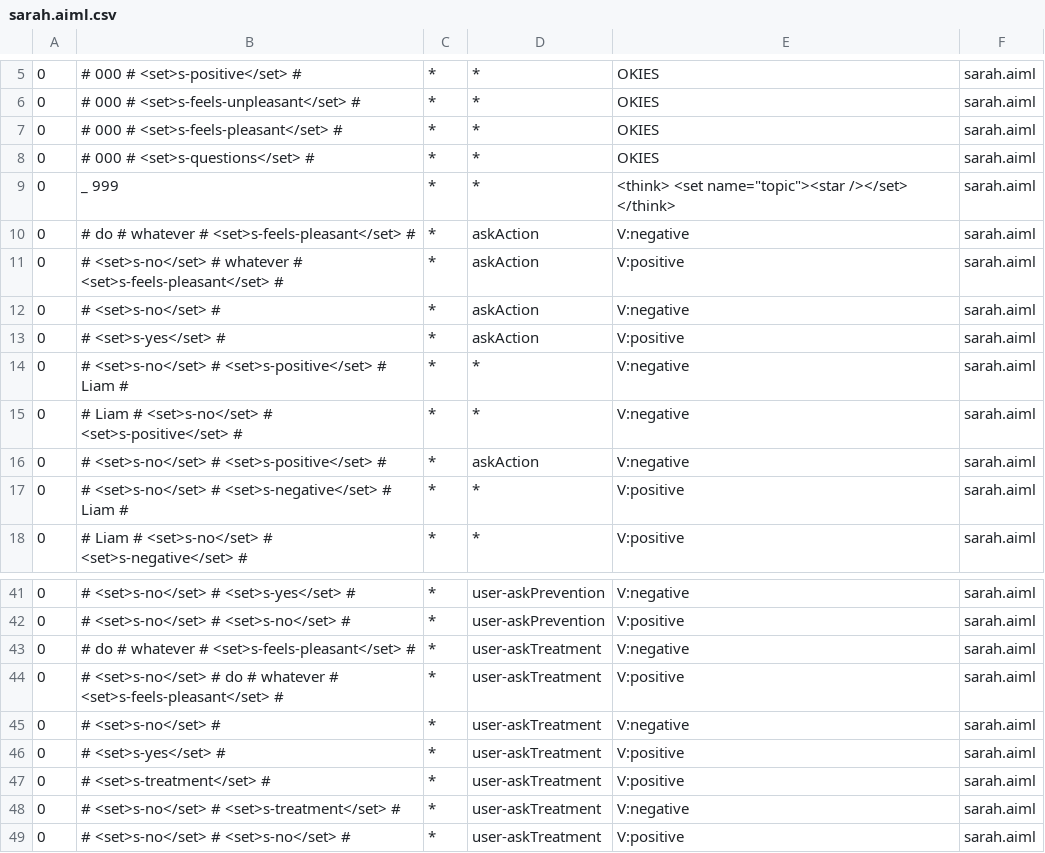
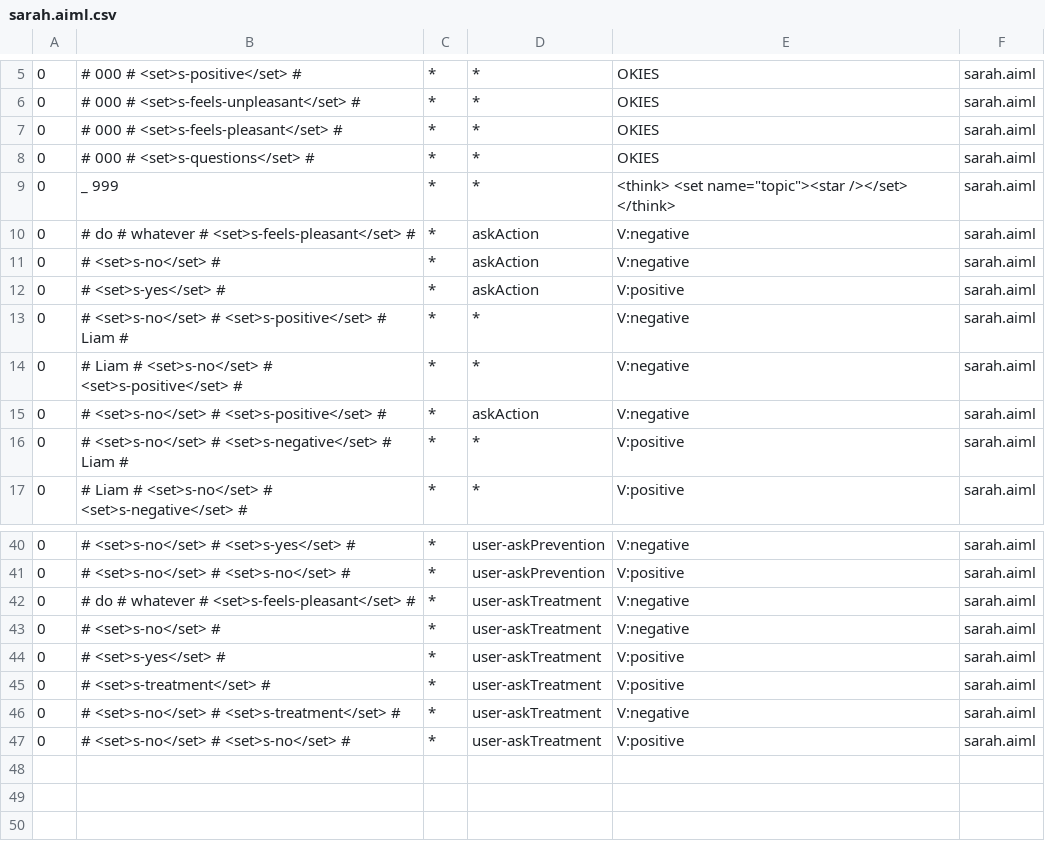
Before and after one commit to janinetan/SARAH, a CSV file: sarah-bot/bots/sarah-bot/aimlif/sarah.aiml.csv, drawn as a sheet; only a part is shown, gaps mark what is left out; the diff names each change by its address in the sheet, - before the commit and + after, or states it on an @@ line.

```diff
--- a/sarah-bot/bots/sarah-bot/aimlif/sarah.aiml.csv
+++ b/sarah-bot/bots/sarah-bot/aimlif/sarah.aiml.csv
-row 11: 0 | # <set>s-no</set> # whatever # <set>s-feels-pleasant</set> # | * | askAction | V:positive | sarah.aiml
-row 44: 0 | # <set>s-no</set> # do # whatever # <set>s-feels-pleasant</set> # | * | user-askTreatment | V:positive | sarah.aiml
```
Also changed, not shown: 3 other files.
